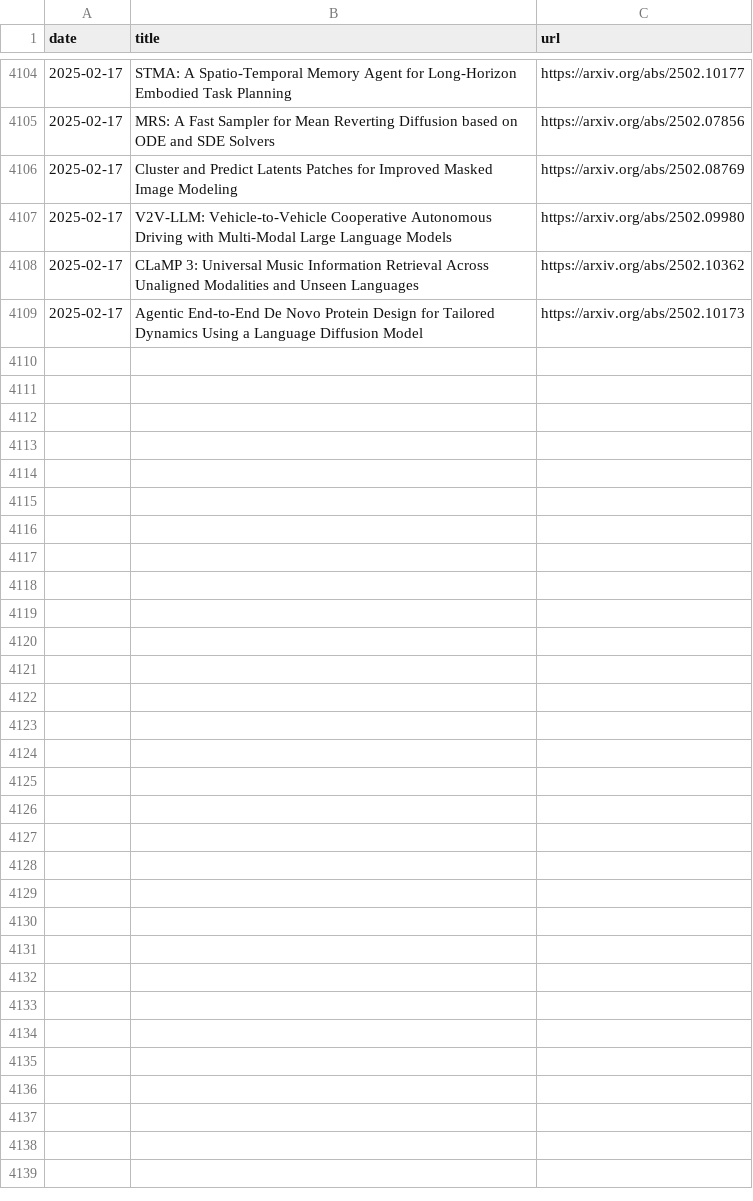
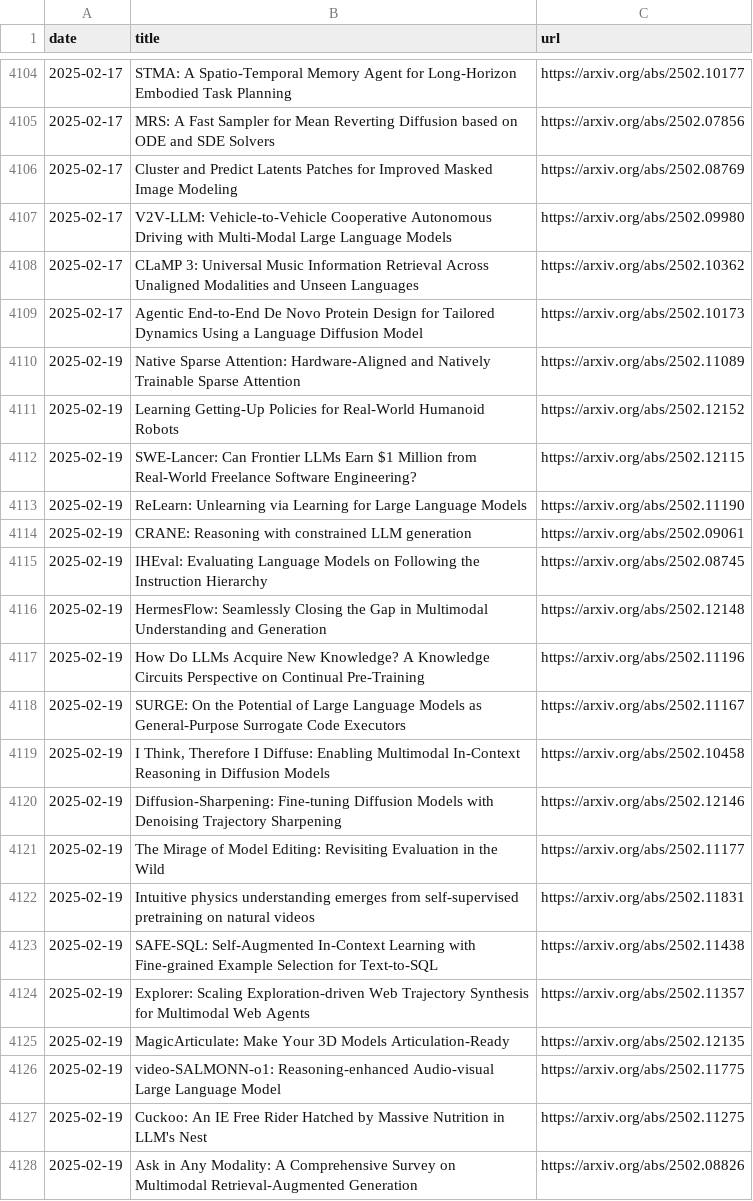
Before and after one commit to l-yohai/daily_papers_ko, a CSV file: paper_logs/papers_list.csv, drawn as a sheet; only a part is shown, gaps mark what is left out; the diff covers the shown part only; the diff names each change by its address in the sheet, - before the commit and + after, or states it on an @@ line.

```diff
--- a/paper_logs/papers_list.csv
+++ b/paper_logs/papers_list.csv
+row 4110: 2025-02-19 | Native Sparse Attention: Hardware-Aligned and Natively Trainable Sparse Attention | https://arxiv.org/abs/2502.11089
+row 4111: 2025-02-19 | Learning Getting-Up Policies for Real-World Humanoid Robots | https://arxiv.org/abs/2502.12152
+row 4112: 2025-02-19 | SWE-Lancer: Can Frontier LLMs Earn $1 Million from Real-World Freelance Software Engineering? | https://arxiv.org/abs/2502.12115
+row 4113: 2025-02-19 | ReLearn: Unlearning via Learning for Large Language Models | https://arxiv.org/abs/2502.11190
+row 4114: 2025-02-19 | CRANE: Reasoning with constrained LLM generation | https://arxiv.org/abs/2502.09061
+row 4115: 2025-02-19 | IHEval: Evaluating Language Models on Following the Instruction Hierarchy | https://arxiv.org/abs/2502.08745
+row 4116: 2025-02-19 | HermesFlow: Seamlessly Closing the Gap in Multimodal Understanding and Generation | https://arxiv.org/abs/2502.12148
+row 4117: 2025-02-19 | How Do LLMs Acquire New Knowledge? A Knowledge Circuits Perspective on Continual Pre-Training | https://arxiv.org/abs/2502.11196
+row 4118: 2025-02-19 | SURGE: On the Potential of Large Language Models as General-Purpose Surrogate Code Executors | https://arxiv.org/abs/2502.11167
+row 4119: 2025-02-19 | I Think, Therefore I Diffuse: Enabling Multimodal In-Context Reasoning in Diffusion Models | https://arxiv.org/abs/2502.10458
+row 4120: 2025-02-19 | Diffusion-Sharpening: Fine-tuning Diffusion Models with Denoising Trajectory Sharpening | https://arxiv.org/abs/2502.12146
+row 4121: 2025-02-19 | The Mirage of Model Editing: Revisiting Evaluation in the Wild | https://arxiv.org/abs/2502.11177
+row 4122: 2025-02-19 | Intuitive physics understanding emerges from self-supervised pretraining on natural videos | https://arxiv.org/abs/2502.11831
+row 4123: 2025-02-19 | SAFE-SQL: Self-Augmented In-Context Learning with Fine-grained Example Selection for Text-to-SQL | https://arxiv.org/abs/2502.11438
+row 4124: 2025-02-19 | Explorer: Scaling Exploration-driven Web Trajectory Synthesis for Multimodal Web Agents | https://arxiv.org/abs/2502.11357
+row 4125: 2025-02-19 | MagicArticulate: Make Your 3D Models Articulation-Ready | https://arxiv.org/abs/2502.12135
+row 4126: 2025-02-19 | video-SALMONN-o1: Reasoning-enhanced Audio-visual Large Language Model | https://arxiv.org/abs/2502.11775
+row 4127: 2025-02-19 | Cuckoo: An IE Free Rider Hatched by Massive Nutrition in LLM's Nest | https://arxiv.org/abs/2502.11275
+row 4128: 2025-02-19 | Ask in Any Modality: A Comprehensive Survey on Multimodal Retrieval-Augmented Generation | https://arxiv.org/abs/2502.08826
```
Also changed, not shown: 19 added rows elsewhere in this file, 1 other file.
